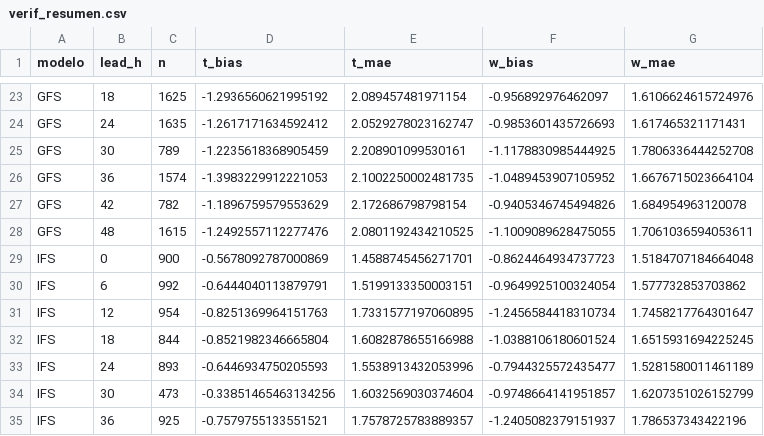
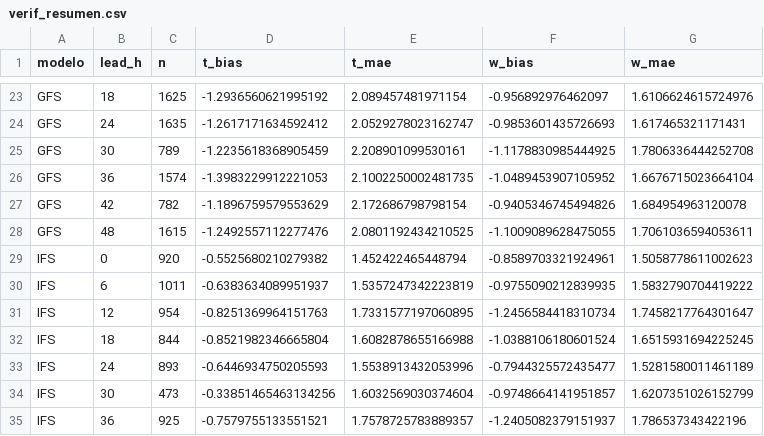
Before and after one commit to PanchoDigevo/earth2-chile-verificacion, a CSV file: verificacion/data/verif_resumen.csv, drawn as a sheet; only a part is shown, gaps mark what is left out; removed rows and columns are numbered as before the commit, all else as after; the diff names each change by its address in the sheet, - before the commit and + after, or states it on an @@ line.

```diff
--- a/verificacion/data/verif_resumen.csv
+++ b/verificacion/data/verif_resumen.csv
-row 29: IFS | 0 | 900 | -0.5678092787000869 | 1.4588745456271701 | -0.8624464934737723 | 1.5184707184664048
-row 30: IFS | 6 | 992 | -0.6444040113879791 | 1.5199133350003151 | -0.9649925100324054 | 1.577732853703862
+row 29: IFS | 0 | 920 | -0.5525680210279382 | 1.452422465448794 | -0.8589703321924961 | 1.5058778611002623
+row 30: IFS | 6 | 1011 | -0.6383634089951937 | 1.5357247342223819 | -0.9755090212839935 | 1.5832790704419222
```
Also changed, not shown: 19 other files.
